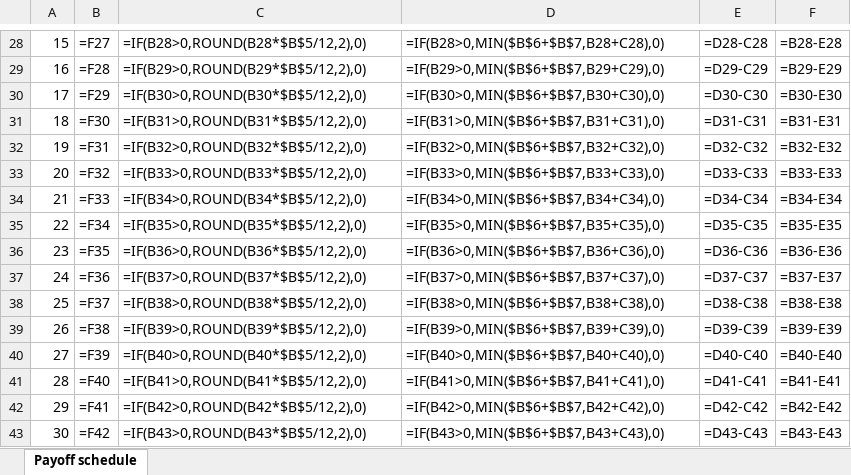
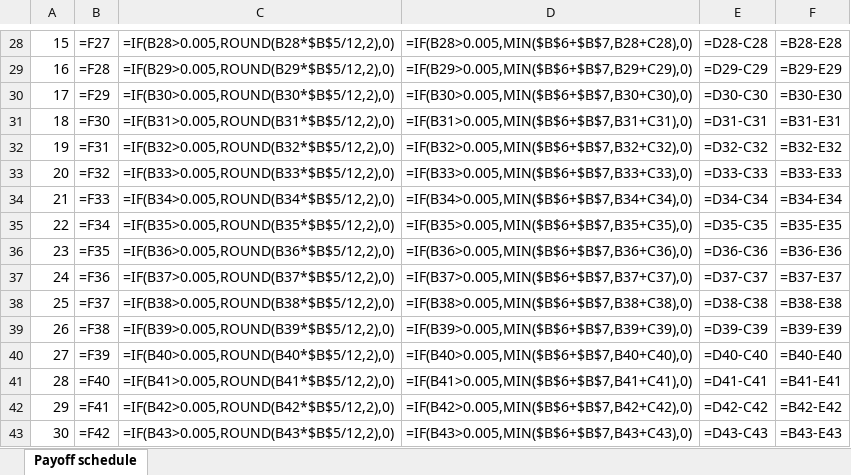
Before and after one commit to 6977980-hash/calcmycard, an Excel workbook: theme/calcmycard/assets/downloads/credit-card-interest-calculator-template.xlsx, sheet Payoff schedule, drawn as a sheet; only a part is shown, gaps mark what is left out; values as stored, in another font and other column widths than the file's, no borders; formulas are shown in place of their values; the diff covers the shown part only; the diff names each change by its address in the sheet, - before the commit and + after, or states it on an @@ line.

```diff
--- a/theme/calcmycard/assets/downloads/credit-card-interest-calculator-template.xlsx (sheet Payoff schedule)
+++ b/theme/calcmycard/assets/downloads/credit-card-interest-calculator-template.xlsx (sheet Payoff schedule)
-C28: =IF(B28>0,ROUND(B28*$B$5/12,2),0)
+C28: =IF(B28>0.005,ROUND(B28*$B$5/12,2),0)
-D28: =IF(B28>0,MIN($B$6+$B$7,B28+C28),0)
+D28: =IF(B28>0.005,MIN($B$6+$B$7,B28+C28),0)
-C29: =IF(B29>0,ROUND(B29*$B$5/12,2),0)
+C29: =IF(B29>0.005,ROUND(B29*$B$5/12,2),0)
-D29: =IF(B29>0,MIN($B$6+$B$7,B29+C29),0)
+D29: =IF(B29>0.005,MIN($B$6+$B$7,B29+C29),0)
-C30: =IF(B30>0,ROUND(B30*$B$5/12,2),0)
+C30: =IF(B30>0.005,ROUND(B30*$B$5/12,2),0)
-D30: =IF(B30>0,MIN($B$6+$B$7,B30+C30),0)
+D30: =IF(B30>0.005,MIN($B$6+$B$7,B30+C30),0)
-C31: =IF(B31>0,ROUND(B31*$B$5/12,2),0)
+C31: =IF(B31>0.005,ROUND(B31*$B$5/12,2),0)
-D31: =IF(B31>0,MIN($B$6+$B$7,B31+C31),0)
+D31: =IF(B31>0.005,MIN($B$6+$B$7,B31+C31),0)
-C32: =IF(B32>0,ROUND(B32*$B$5/12,2),0)
+C32: =IF(B32>0.005,ROUND(B32*$B$5/12,2),0)
-D32: =IF(B32>0,MIN($B$6+$B$7,B32+C32),0)
+D32: =IF(B32>0.005,MIN($B$6+$B$7,B32+C32),0)
-C33: =IF(B33>0,ROUND(B33*$B$5/12,2),0)
+C33: =IF(B33>0.005,ROUND(B33*$B$5/12,2),0)
-D33: =IF(B33>0,MIN($B$6+$B$7,B33+C33),0)
+D33: =IF(B33>0.005,MIN($B$6+$B$7,B33+C33),0)
-C34: =IF(B34>0,ROUND(B34*$B$5/12,2),0)
+C34: =IF(B34>0.005,ROUND(B34*$B$5/12,2),0)
-D34: =IF(B34>0,MIN($B$6+$B$7,B34+C34),0)
+D34: =IF(B34>0.005,MIN($B$6+$B$7,B34+C34),0)
-C35: =IF(B35>0,ROUND(B35*$B$5/12,2),0)
+C35: =IF(B35>0.005,ROUND(B35*$B$5/12,2),0)
-D35: =IF(B35>0,MIN($B$6+$B$7,B35+C35),0)
+D35: =IF(B35>0.005,MIN($B$6+$B$7,B35+C35),0)
-C36: =IF(B36>0,ROUND(B36*$B$5/12,2),0)
+C36: =IF(B36>0.005,ROUND(B36*$B$5/12,2),0)
-D36: =IF(B36>0,MIN($B$6+$B$7,B36+C36),0)
+D36: =IF(B36>0.005,MIN($B$6+$B$7,B36+C36),0)
-C37: =IF(B37>0,ROUND(B37*$B$5/12,2),0)
+C37: =IF(B37>0.005,ROUND(B37*$B$5/12,2),0)
-D37: =IF(B37>0,MIN($B$6+$B$7,B37+C37),0)
+D37: =IF(B37>0.005,MIN($B$6+$B$7,B37+C37),0)
-C38: =IF(B38>0,ROUND(B38*$B$5/12,2),0)
+C38: =IF(B38>0.005,ROUND(B38*$B$5/12,2),0)
-D38: =IF(B38>0,MIN($B$6+$B$7,B38+C38),0)
+D38: =IF(B38>0.005,MIN($B$6+$B$7,B38+C38),0)
-C39: =IF(B39>0,ROUND(B39*$B$5/12,2),0)
+C39: =IF(B39>0.005,ROUND(B39*$B$5/12,2),0)
-D39: =IF(B39>0,MIN($B$6+$B$7,B39+C39),0)
+D39: =IF(B39>0.005,MIN($B$6+$B$7,B39+C39),0)
-C40: =IF(B40>0,ROUND(B40*$B$5/12,2),0)
+C40: =IF(B40>0.005,ROUND(B40*$B$5/12,2),0)
-D40: =IF(B40>0,MIN($B$6+$B$7,B40+C40),0)
+D40: =IF(B40>0.005,MIN($B$6+$B$7,B40+C40),0)
-C41: =IF(B41>0,ROUND(B41*$B$5/12,2),0)
+C41: =IF(B41>0.005,ROUND(B41*$B$5/12,2),0)
-D41: =IF(B41>0,MIN($B$6+$B$7,B41+C41),0)
+D41: =IF(B41>0.005,MIN($B$6+$B$7,B41+C41),0)
-C42: =IF(B42>0,ROUND(B42*$B$5/12,2),0)
+C42: =IF(B42>0.005,ROUND(B42*$B$5/12,2),0)
-D42: =IF(B42>0,MIN($B$6+$B$7,B42+C42),0)
+D42: =IF(B42>0.005,MIN($B$6+$B$7,B42+C42),0)
-C43: =IF(B43>0,ROUND(B43*$B$5/12,2),0)
+C43: =IF(B43>0.005,ROUND(B43*$B$5/12,2),0)
-D43: =IF(B43>0,MIN($B$6+$B$7,B43+C43),0)
+D43: =IF(B43>0.005,MIN($B$6+$B$7,B43+C43),0)
```
Also changed, not shown: 1172 edited cells elsewhere in this sheet, 26 other files.
